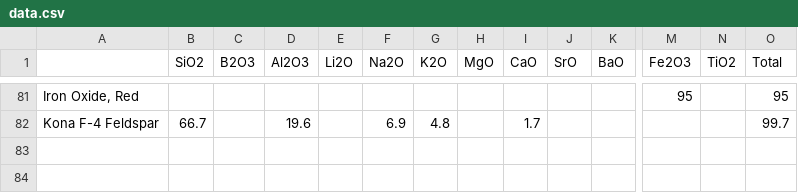
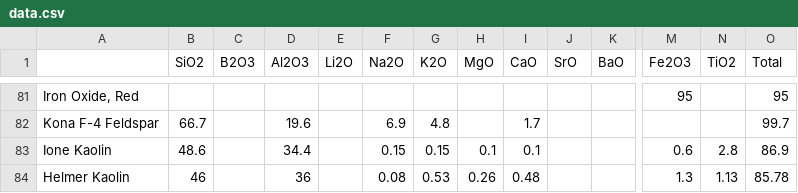
Before and after one commit to mwhooker/umf-solver, a CSV file: data.csv, drawn as a sheet; only a part is shown, gaps mark what is left out; rows hold the shown columns only; the diff names each change by its address in the sheet, - before the commit and + after, or states it on an @@ line.

```diff
--- a/data.csv
+++ b/data.csv
+row 83: Ione Kaolin | 48.6 |  | 34.4 |  | 0.15 | 0.15 | 0.1 | 0.1 |  |  | 0.6 | 2.8 | 86.9
+row 84: Helmer Kaolin | 46 |  | 36 |  | 0.08 | 0.53 | 0.26 | 0.48 |  |  | 1.3 | 1.13 | 85.78
```
Also changed, not shown: 4 other files.
